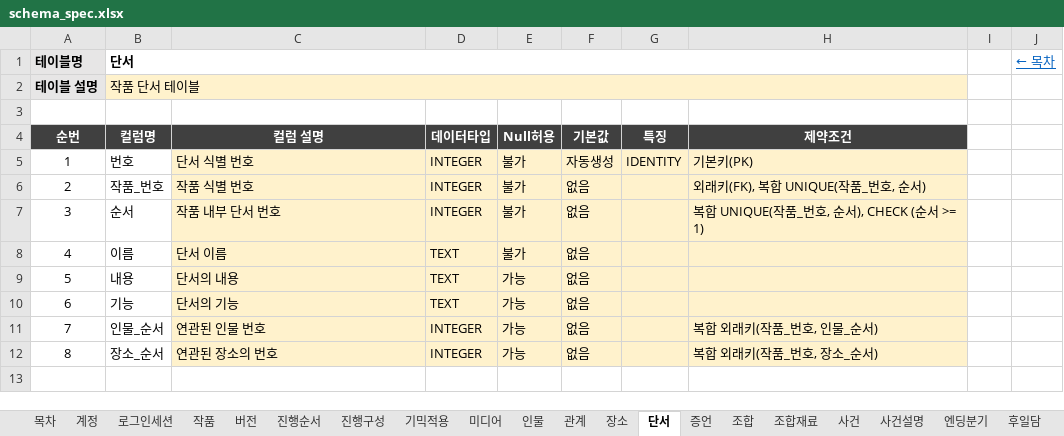
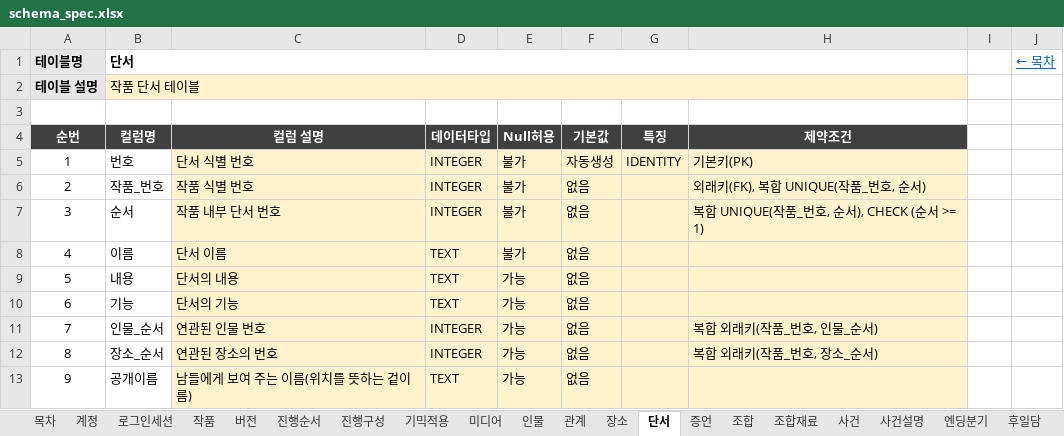
Before and after one commit to Donguk-Kim-kr/murdermystery, an Excel workbook: db/spec/schema_spec.xlsx, sheet 단서, drawn as a sheet; values as stored, in another font and other column widths than the file's, no borders; the diff names each change by its address in the sheet, - before the commit and + after, or states it on an @@ line.

```diff
--- a/db/spec/schema_spec.xlsx (sheet 단서)
+++ b/db/spec/schema_spec.xlsx (sheet 단서)
+row 13: 9 | 공개이름 | 남들에게 보여 주는 이름(위치를 뜻하는 겉이름) | TEXT | 가능 | 없음
```
Also changed, not shown: sheet 증언, sheet 조합, sheet 목차, 24 other files.
